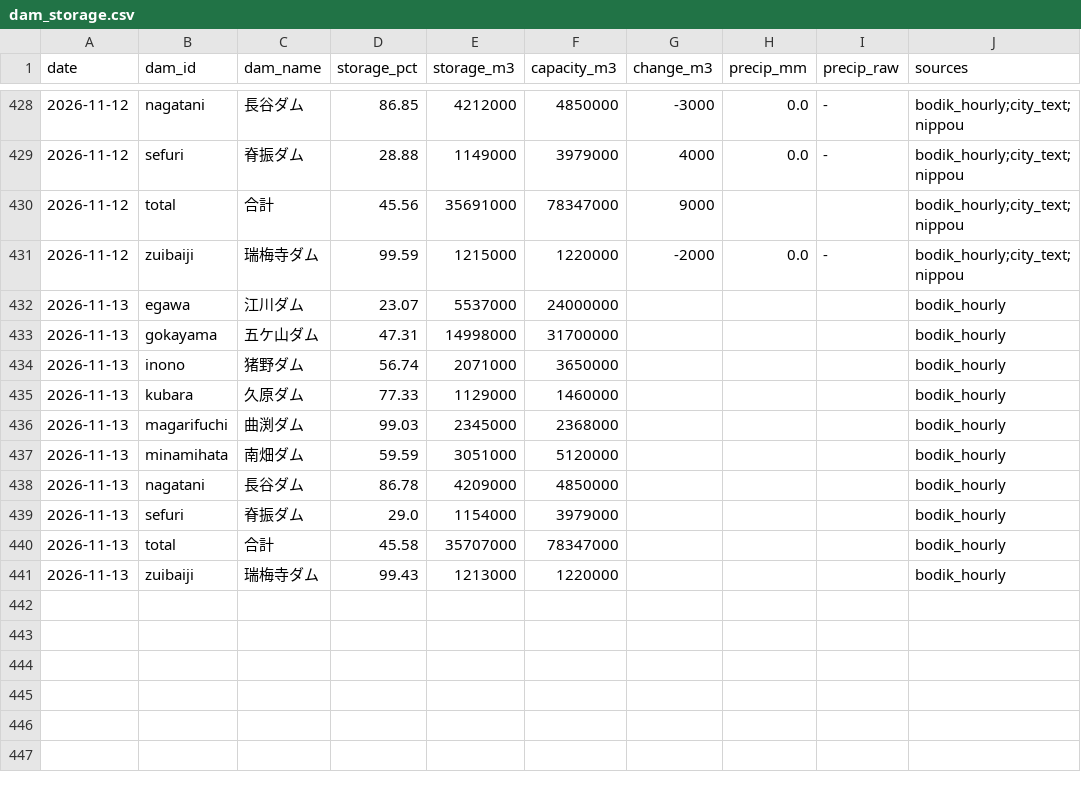
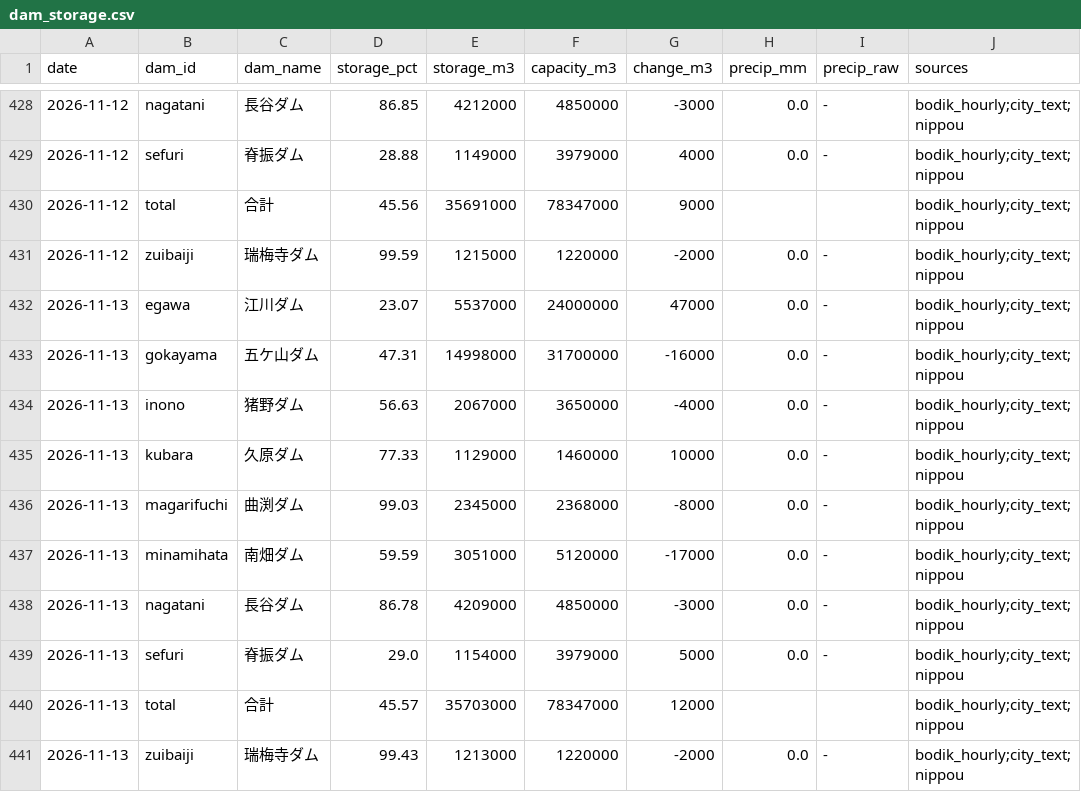
Before and after one commit to yohei-washizaki/fukuoka-dam-outlook, a CSV file: data/normalized/dam_storage.csv, drawn as a sheet; only a part is shown, gaps mark what is left out.

```diff
--- a/data/normalized/dam_storage.csv
+++ b/data/normalized/dam_storage.csv
@@ -431,11 +431,11 @@ date,dam_id,dam_name,storage_pct,storage_m3,capacity_m3,change_m3,precip_mm,prec
 2026-11-12,zuibaiji,瑞梅寺ダム,99.59,1215000,1220000,-2000,0.0,-,bodik_hourly;city_text;nippou
-2026-11-13,egawa,江川ダム,23.07,5537000,24000000,,,,bodik_hourly
-2026-11-13,gokayama,五ケ山ダム,47.31,14998000,31700000,,,,bodik_hourly
-2026-11-13,inono,猪野ダム,56.74,2071000,3650000,,,,bodik_hourly
-2026-11-13,kubara,久原ダム,77.33,1129000,1460000,,,,bodik_hourly
-2026-11-13,magarifuchi,曲渕ダム,99.03,2345000,2368000,,,,bodik_hourly
-2026-11-13,minamihata,南畑ダム,59.59,3051000,5120000,,,,bodik_hourly
-2026-11-13,nagatani,長谷ダム,86.78,4209000,4850000,,,,bodik_hourly
-2026-11-13,sefuri,脊振ダム,29.0,1154000,3979000,,,,bodik_hourly
-2026-11-13,total,合計,45.58,35707000,78347000,,,,bodik_hourly
-2026-11-13,zuibaiji,瑞梅寺ダム,99.43,1213000,1220000,,,,bodik_hourly
+2026-11-13,egawa,江川ダム,23.07,5537000,24000000,47000,0.0,-,bodik_hourly;city_text;nippou
+2026-11-13,gokayama,五ケ山ダム,47.31,14998000,31700000,-16000,0.0,-,bodik_hourly;city_text;nippou
+2026-11-13,inono,猪野ダム,56.63,2067000,3650000,-4000,0.0,-,bodik_hourly;city_text;nippou
+2026-11-13,kubara,久原ダム,77.33,1129000,1460000,10000,0.0,-,bodik_hourly;city_text;nippou
+2026-11-13,magarifuchi,曲渕ダム,99.03,2345000,2368000,-8000,0.0,-,bodik_hourly;city_text;nippou
+2026-11-13,minamihata,南畑ダム,59.59,3051000,5120000,-17000,0.0,-,bodik_hourly;city_text;nippou
+2026-11-13,nagatani,長谷ダム,86.78,4209000,4850000,-3000,0.0,-,bodik_hourly;city_text;nippou
+2026-11-13,sefuri,脊振ダム,29.0,1154000,3979000,5000,0.0,-,bodik_hourly;city_text;nippou
+2026-11-13,total,合計,45.57,35703000,78347000,12000,,,bodik_hourly;city_text;nippou
+2026-11-13,zuibaiji,瑞梅寺ダム,99.43,1213000,1220000,-2000,0.0,-,bodik_hourly;city_text;nippou
```
Also changed, not shown: data/normalized/dam_storage_excl.csv, data/normalized/distribution.csv, 5 other files.
